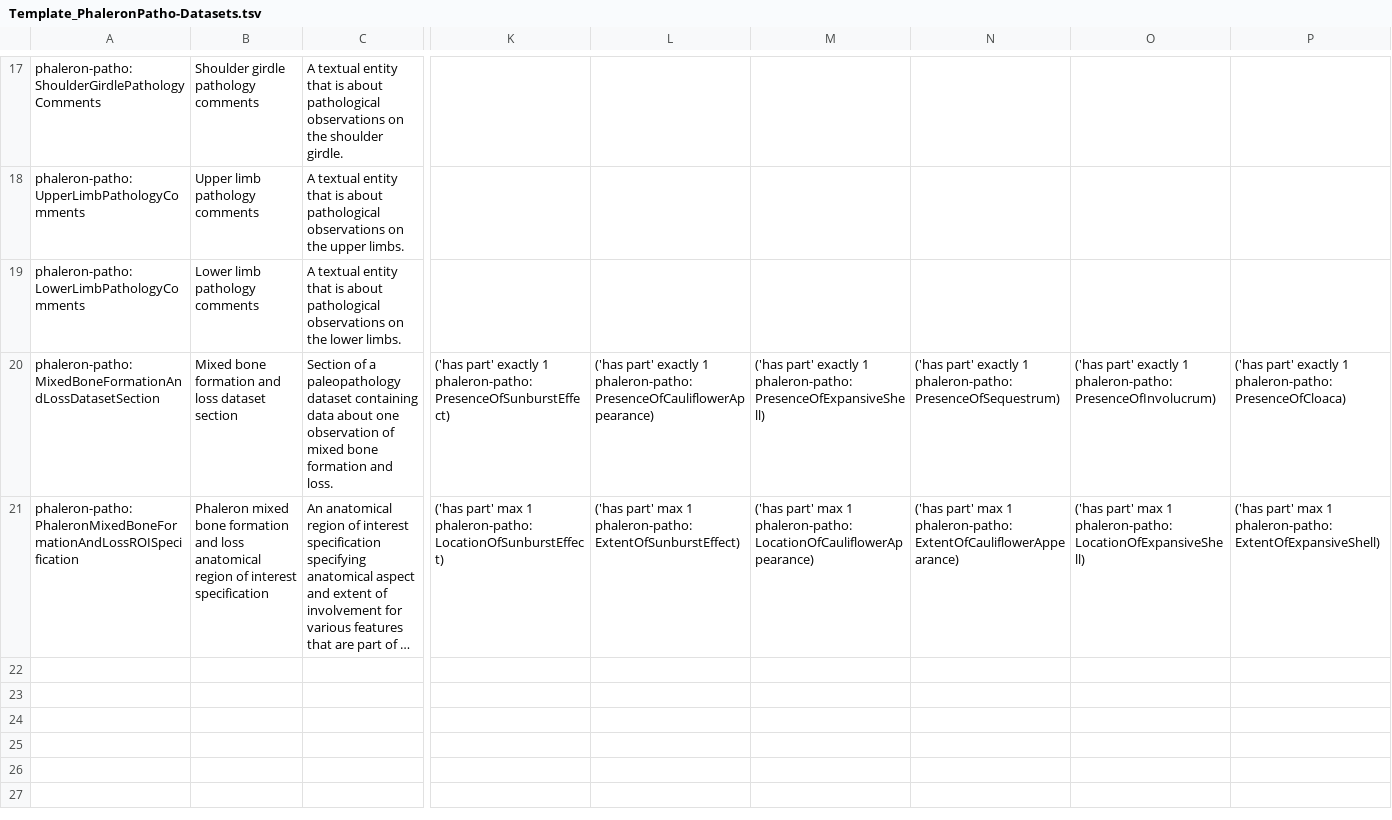
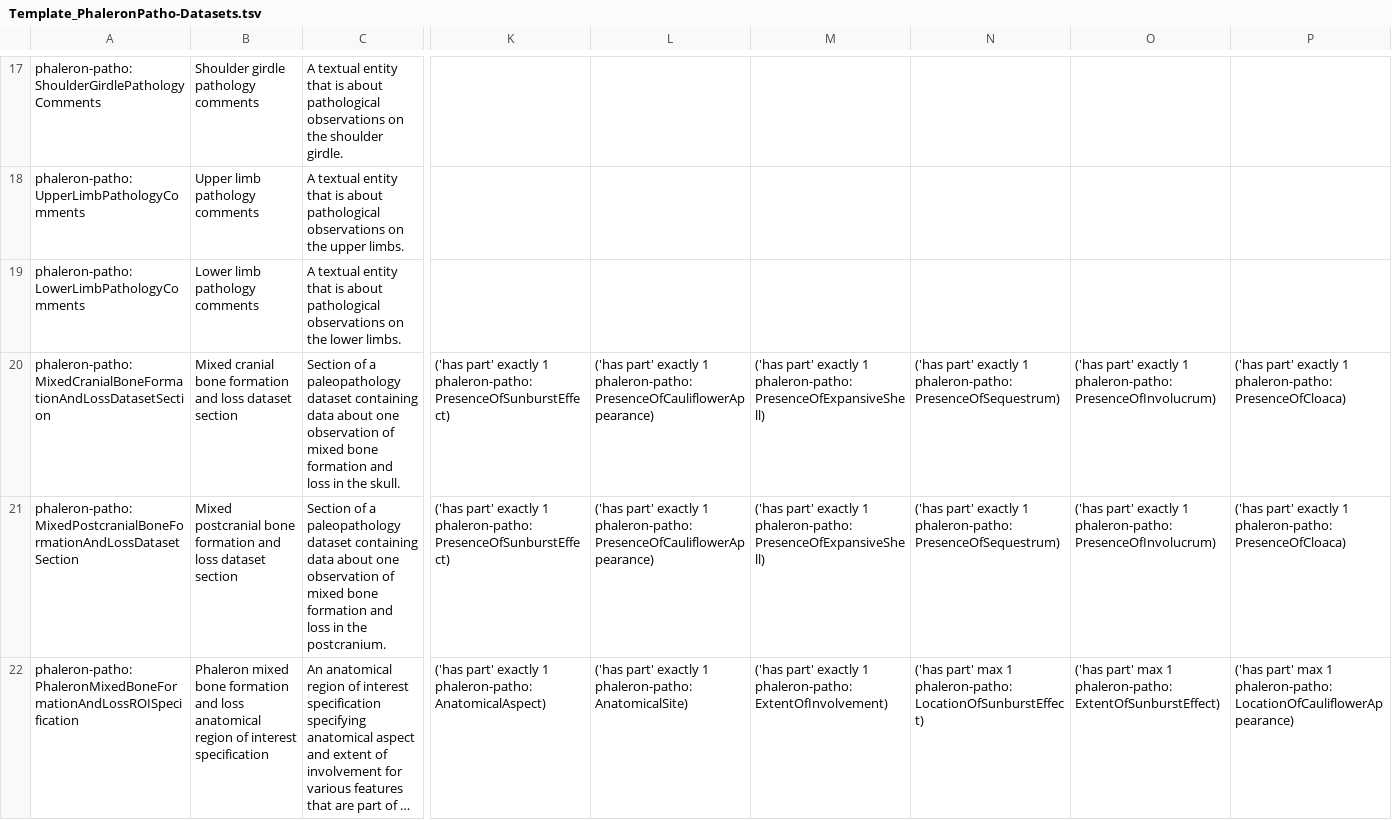
Before and after one commit to RDFBones/Phaleron-Pathologies, a TSV file: Template_PhaleronPatho-Datasets.tsv, drawn as a sheet; only a part is shown, gaps mark what is left out; long unchanged cells end in …; addresses are those after the commit; rows hold the shown columns only; the diff covers the shown part only; the diff names each change by its address in the sheet, - before the commit and + after, or states it on an @@ line.

Commit message:
Implemented data items about general location and extent of observed mixed bone formation and loss lesions. Created separate dataset sections for observations of mixed bone formation and loss with skulls and postcranial remains. Fixes https://github.com/RDFBones/RDFBonesPhaleron/issues/48.

```diff
--- a/Template_PhaleronPatho-Datasets.tsv
+++ b/Template_PhaleronPatho-Datasets.tsv
-A20: phaleron-patho:MixedBoneFormationAndLossDatasetSection
+A20: phaleron-patho:MixedCranialBoneFormationAndLossDatasetSection
-B20: Mixed bone formation…
+B20: Mixed cranial bone formation…
-C20: …formation and loss.
+C20: …formation and loss in the skull.
+row 21: phaleron-patho:MixedPostcranialBoneFormationAndLossDatasetSection | Mixed postcranial bone formation and loss dataset section | Section of a paleopathology dataset containing data about one observation of mixed bone formation and loss in the postcranium. | ('has part' exactly 1 phaleron-patho:PresenceOfSunburstEffect) | ('has part' exactly 1 phaleron-patho:PresenceOfCauliflowerAppearance) | ('has part' exactly 1 phaleron-patho:PresenceOfExpansiveShell) | ('has part' exactly 1 phaleron-patho:PresenceOfSequestrum) | ('has part' exactly 1 phaleron-patho:PresenceOfInvolucrum) | ('has part' exactly 1 phaleron-patho:PresenceOfCloaca)
-K22: ('has part' max 1 phaleron-patho:LocationOfSunburstEffect)
+K22: ('has part' exactly 1 phaleron-patho:AnatomicalAspect)
-L22: ('has part' max 1 phaleron-patho:ExtentOfSunburstEffect)
+L22: ('has part' exactly 1 phaleron-patho:AnatomicalSite)
-M22: ('has part' max 1 phaleron-patho:LocationOfCauliflowerAppearance)
+M22: ('has part' exactly 1 phaleron-patho:ExtentOfInvolvement)
-N22: …max 1 phaleron-patho:ExtentOfCauliflowerAppearance)
+N22: …max 1 phaleron-patho:LocationOfSunburstEffect)
-O22: …max 1 phaleron-patho:LocationOfExpansiveShell)
+O22: …max 1 phaleron-patho:ExtentOfSunburstEffect)
-P22: …max 1 phaleron-patho:ExtentOfExpansiveShell)
+P22: …max 1 phaleron-patho:LocationOfCauliflowerAppearance)
```
Also changed, not shown: 11 edited cells elsewhere in this file.
